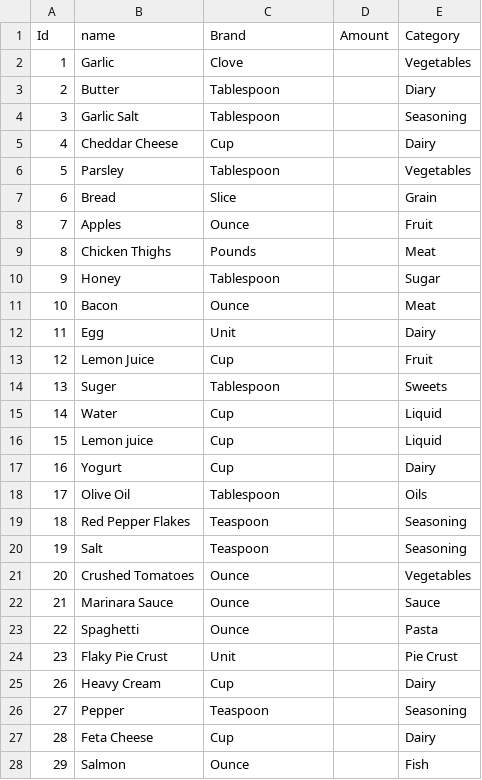
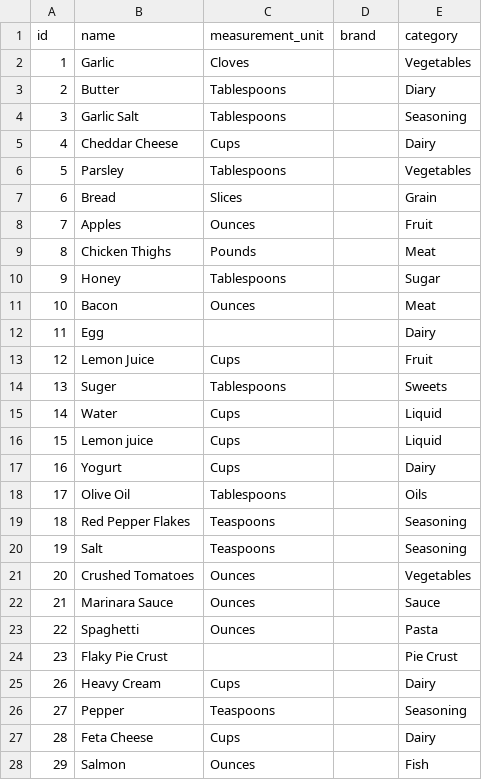
Before and after one commit to fkaucher1288/FinalProject, a CSV file: DB/DB Data CSV Files/Ingrediants.csv, drawn as a sheet; only a part is shown; the diff covers the shown part only.

```diff
--- a/DB/DB Data CSV Files/Ingrediants.csv
+++ b/DB/DB Data CSV Files/Ingrediants.csv
@@ -1,28 +1,28 @@
-Id,name,Brand,Amount,Category
-1,Garlic,Clove,,Vegetables
-2,Butter,Tablespoon,,Diary
-3,Garlic Salt,Tablespoon,,Seasoning
-4,Cheddar Cheese,Cup,,Dairy
-5,Parsley,Tablespoon,,Vegetables
-6,Bread,Slice,,Grain
-7,Apples,Ounce,,Fruit
+id,name,measurement_unit,brand,category
+1,Garlic,Cloves,,Vegetables
+2,Butter,Tablespoons,,Diary
+3,Garlic Salt,Tablespoons,,Seasoning
+4,Cheddar Cheese,Cups,,Dairy
+5,Parsley,Tablespoons,,Vegetables
+6,Bread,Slices,,Grain
+7,Apples,Ounces,,Fruit
 8,Chicken Thighs,Pounds,,Meat
-9,Honey,Tablespoon,,Sugar
-10,Bacon,Ounce,,Meat
-11,Egg,Unit,,Dairy
-12,Lemon Juice,Cup,,Fruit
-13,Suger,Tablespoon,,Sweets
-14,Water,Cup,,Liquid
-15,Lemon juice,Cup,,Liquid
-16,Yogurt,Cup,,Dairy
-17,Olive Oil,Tablespoon,,Oils
-18,Red Pepper Flakes,Teaspoon,,Seasoning
-19,Salt,Teaspoon,,Seasoning
-20,Crushed Tomatoes,Ounce,,Vegetables
-21,Marinara Sauce,Ounce,,Sauce
-22,Spaghetti,Ounce,,Pasta
-23,Flaky Pie Crust,Unit,,Pie Crust
-26,Heavy Cream,Cup,,Dairy
-27,Pepper,Teaspoon,,Seasoning
-28,Feta Cheese,Cup,,Dairy
-29,Salmon,Ounce,,Fish
+9,Honey,Tablespoons,,Sugar
+10,Bacon,Ounces,,Meat
+11,Egg,,,Dairy
+12,Lemon Juice,Cups,,Fruit
+13,Suger,Tablespoons,,Sweets
+14,Water,Cups,,Liquid
+15,Lemon juice,Cups,,Liquid
+16,Yogurt,Cups,,Dairy
+17,Olive Oil,Tablespoons,,Oils
+18,Red Pepper Flakes,Teaspoons,,Seasoning
+19,Salt,Teaspoons,,Seasoning
+20,Crushed Tomatoes,Ounces,,Vegetables
+21,Marinara Sauce,Ounces,,Sauce
+22,Spaghetti,Ounces,,Pasta
+23,Flaky Pie Crust,,,Pie Crust
+26,Heavy Cream,Cups,,Dairy
+27,Pepper,Teaspoons,,Seasoning
+28,Feta Cheese,Cups,,Dairy
+29,Salmon,Ounces,,Fish
```
Also changed, not shown: 45 edited cells elsewhere in this file, 4 other files.
